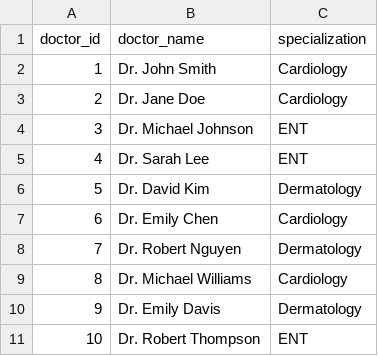
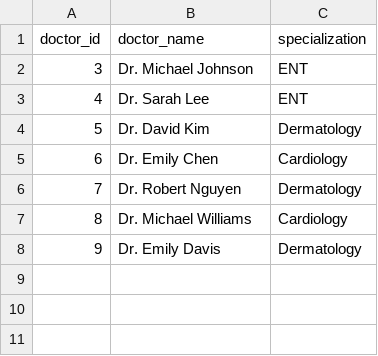
Before and after one commit to Shi-Hui-Khoo/healthcare-ai, a CSV file: back-end/healthcare/knowledge/doctor.csv, drawn as a sheet.

```diff
--- a/back-end/healthcare/knowledge/doctor.csv
+++ b/back-end/healthcare/knowledge/doctor.csv
@@ -1,4 +1,2 @@
 doctor_id,doctor_name,specialization
-1,Dr. John Smith  ,Cardiology
-2,Dr. Jane Doe  ,Cardiology
 3,Dr. Michael Johnson  ,ENT
@@ -10,2 +8 @@
 9,Dr. Emily Davis  ,Dermatology
-10,Dr. Robert Thompson  ,ENT
```
Also changed, not shown: 13 other files.
